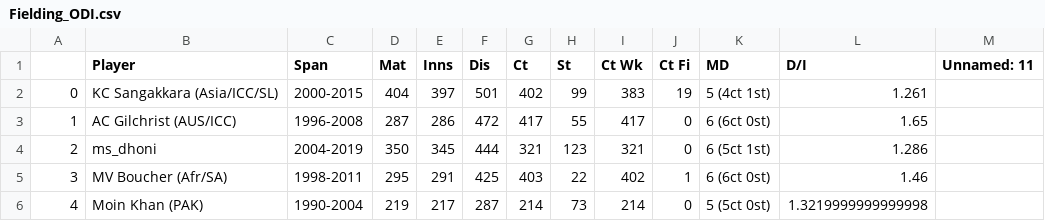
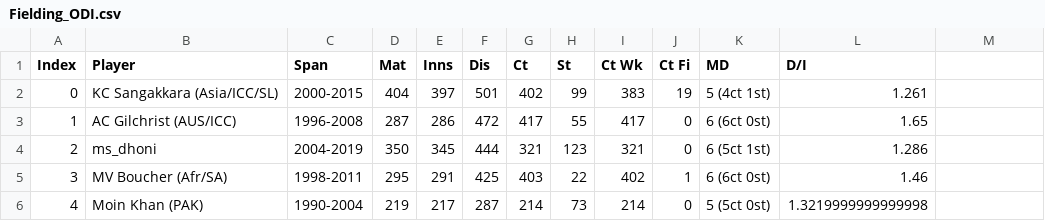
Before and after one commit to kirat112/Face-Recognition-Encodings, a CSV file: Statistics/Fielding/Fielding_ODI.csv, drawn as a sheet; only a part is shown.

Commit message:
csv fixed and fielding added

```diff
--- a/Statistics/Fielding/Fielding_ODI.csv
+++ b/Statistics/Fielding/Fielding_ODI.csv
@@ -1,2 +1,2 @@
-,Player,Span,Mat,Inns,Dis,Ct,St,Ct Wk,Ct Fi,MD,D/I,Unnamed: 11
+Index,Player,Span,Mat,Inns,Dis,Ct,St,Ct Wk,Ct Fi,MD,D/I,
 0,KC Sangakkara (Asia/ICC/SL),2000-2015,404,397,501,402,99,383,19,5 (4ct 1st),1.261,
```
Also changed, not shown: Statistics/Fielding/Fielding_t20.csv, Statistics/Fielding/Fielding_test.csv, 2 other files.
